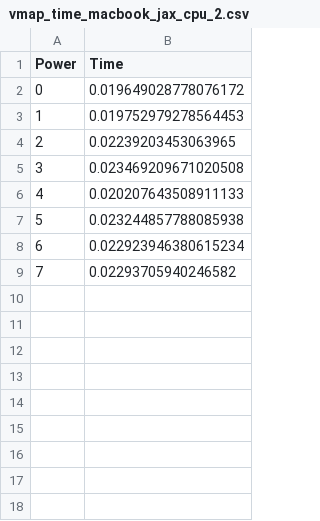
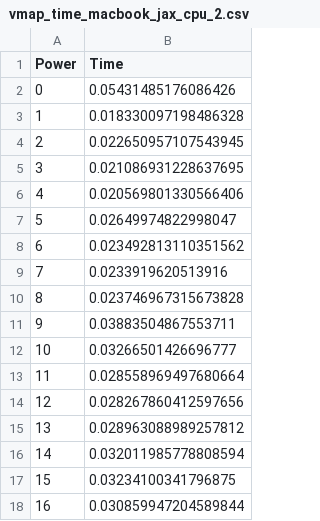
Before and after one commit to lupusorina/jax_tutorial, a CSV file: data/vmap_time_macbook_jax_cpu_2.csv, drawn as a sheet.

Commit message:
vmap cpu/gpu macbook

```diff
--- a/data/vmap_time_macbook_jax_cpu_2.csv
+++ b/data/vmap_time_macbook_jax_cpu_2.csv
@@ -1,9 +1,18 @@
 Power,Time
-0,0.019649028778076172
-1,0.019752979278564453
-2,0.02239203453063965
-3,0.023469209671020508
-4,0.020207643508911133
-5,0.023244857788085938
-6,0.022923946380615234
-7,0.02293705940246582
+0,0.05431485176086426
+1,0.018330097198486328
+2,0.022650957107543945
+3,0.021086931228637695
+4,0.020569801330566406
+5,0.02649974822998047
+6,0.023492813110351562
+7,0.0233919620513916
+8,0.023746967315673828
+9,0.03883504867553711
+10,0.03266501426696777
+11,0.028558969497680664
+12,0.028267860412597656
+13,0.028963088989257812
+14,0.032011985778808594
+15,0.03234100341796875
+16,0.030859947204589844
```
Also changed, not shown: data/vmap_time_macbook_jax_cpu_1.csv, data/vmap_time_macbook_jax_cpu_3.csv, 8 other files.
